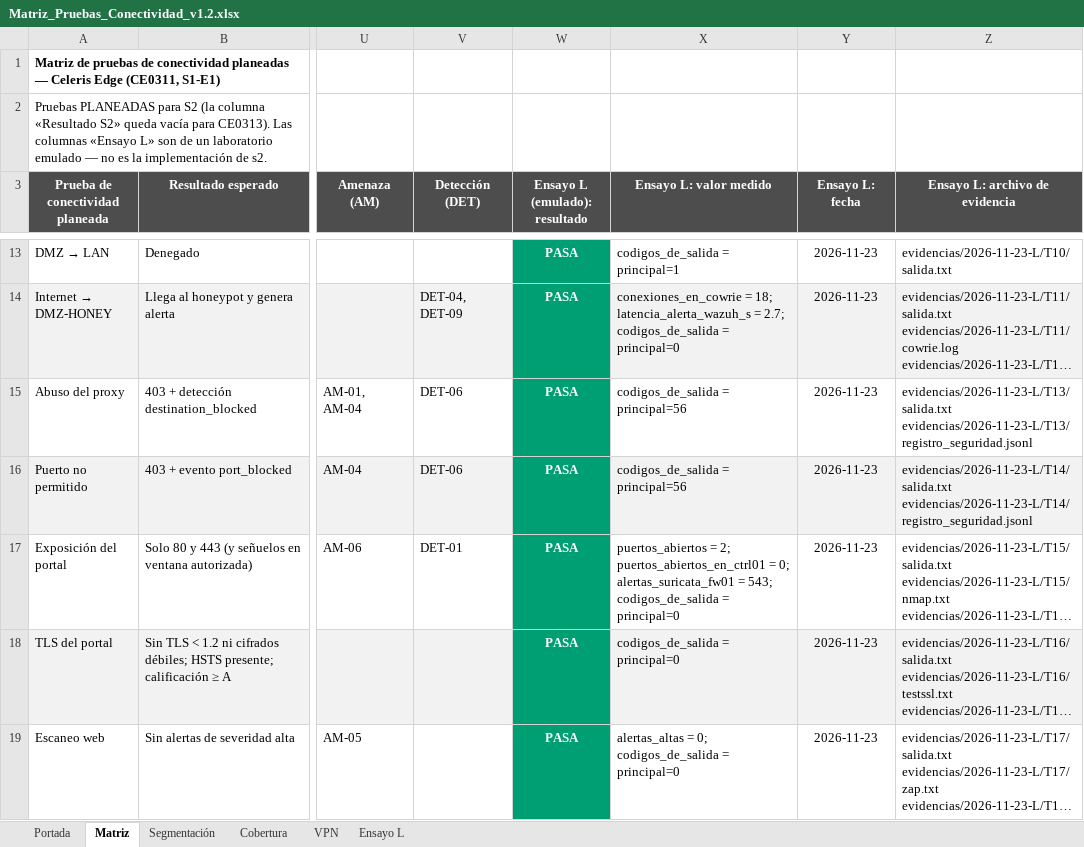
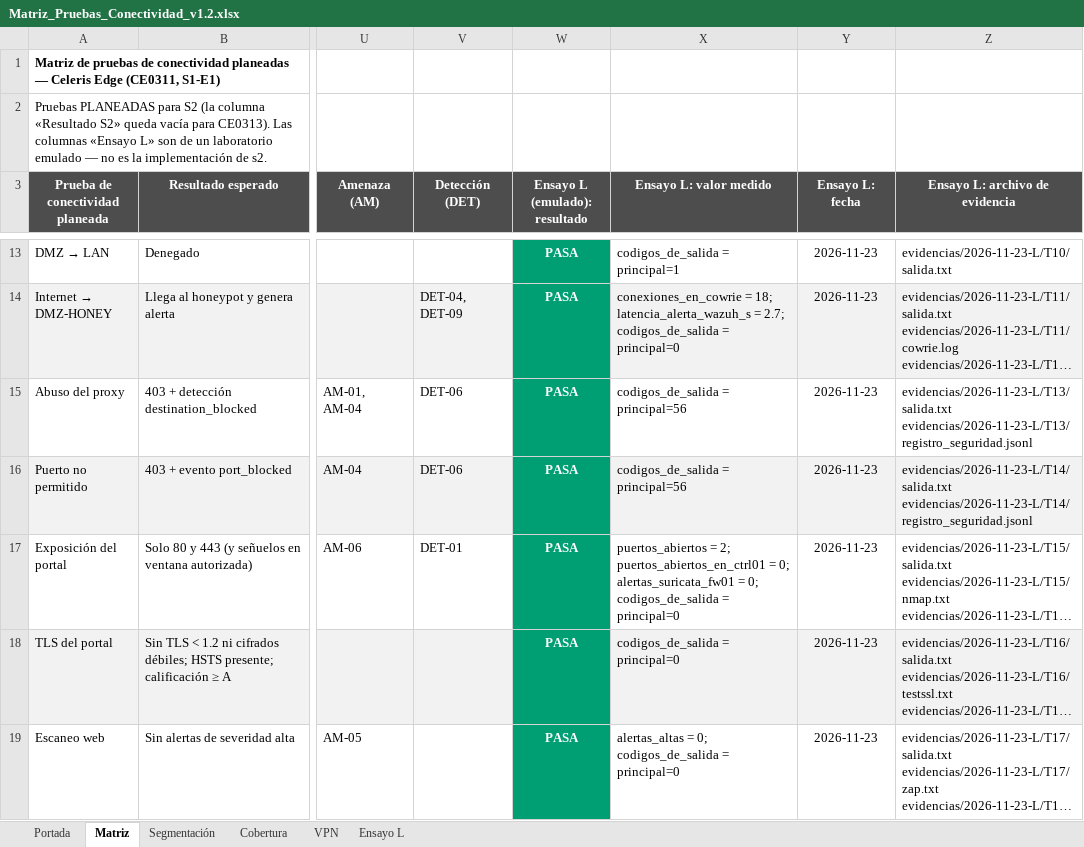
Before and after one commit to Nick-Saim-MJ/Project-Celeris, an Excel workbook: entregables/CE0311/Matriz_Pruebas_Conectividad_v1.2.xlsx, sheet Matriz, drawn as a sheet; only a part is shown, gaps mark what is left out; long unchanged cells end in …; values as stored, in another font and other column widths than the file's, no borders; the diff covers the shown part only; the diff names each change by its address in the sheet, - before the commit and + after, or states it on an @@ line.

```diff
--- a/entregables/CE0311/Matriz_Pruebas_Conectividad_v1.2.xlsx (sheet Matriz)
+++ b/entregables/CE0311/Matriz_Pruebas_Conectividad_v1.2.xlsx (sheet Matriz)
-X17 (Ensayo L: valor medido): …alertas_suricata_fw01 = 543; codigos_de_salida =…
+X17 (Ensayo L: valor medido): …alertas_suricata_fw01 = 0; codigos_de_salida =…
```
Also changed, not shown: 28 edited cells and cell formats elsewhere in this sheet, sheet Cobertura, sheet Ensayo L, sheet Segmentación, 21 other files.
